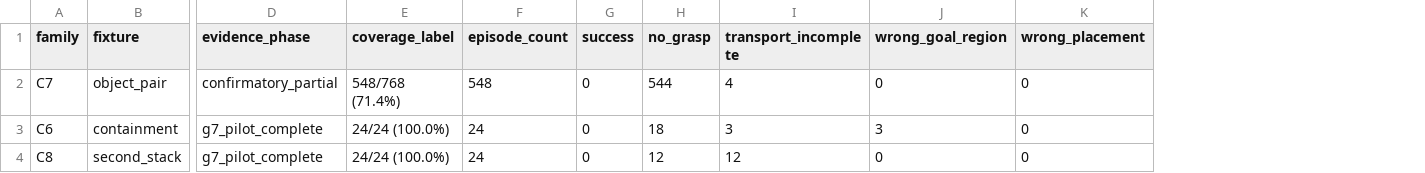
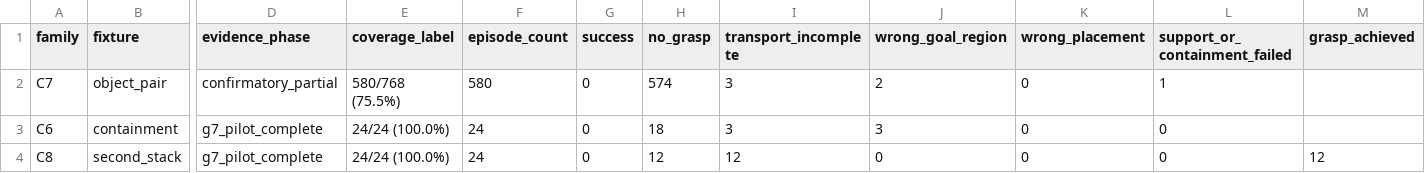
Before and after one commit to adeeb10abbas/steerable, a CSV file: artifacts/online_correction_v4/results/registered/20260908/tables/cross_fixture_outcome_contrast.csv, drawn as a sheet; only a part is shown, gaps mark what is left out; the diff names each change by its address in the sheet, - before the commit and + after, or states it on an @@ line.

```diff
--- a/artifacts/online_correction_v4/results/registered/20260908/tables/cross_fixture_outcome_contrast.csv
+++ b/artifacts/online_correction_v4/results/registered/20260908/tables/cross_fixture_outcome_contrast.csv
+column L (support_or_containment_failed), rows 2-4: 1 | 0 | 0
+column M (grasp_achieved), row 4: 12
-E2 (coverage_label): 548/768 (71.4%)
+E2 (coverage_label): 580/768 (75.5%)
-F2 (episode_count): 548
+F2 (episode_count): 580
-H2 (no_grasp): 544
+H2 (no_grasp): 574
-I2 (transport_incomplete): 4
+I2 (transport_incomplete): 3
-J2 (wrong_goal_region): 0
+J2 (wrong_goal_region): 2
```
Also changed, not shown: artifacts/online_correction_v4/results/registered/20260908/families/C7/20260908c7/tables/coverage_by_cell.csv, artifacts/online_correction_v4/results/registered/20260908/families/C7/20260908c7/tables/failure_composition.csv, 31 other files.
